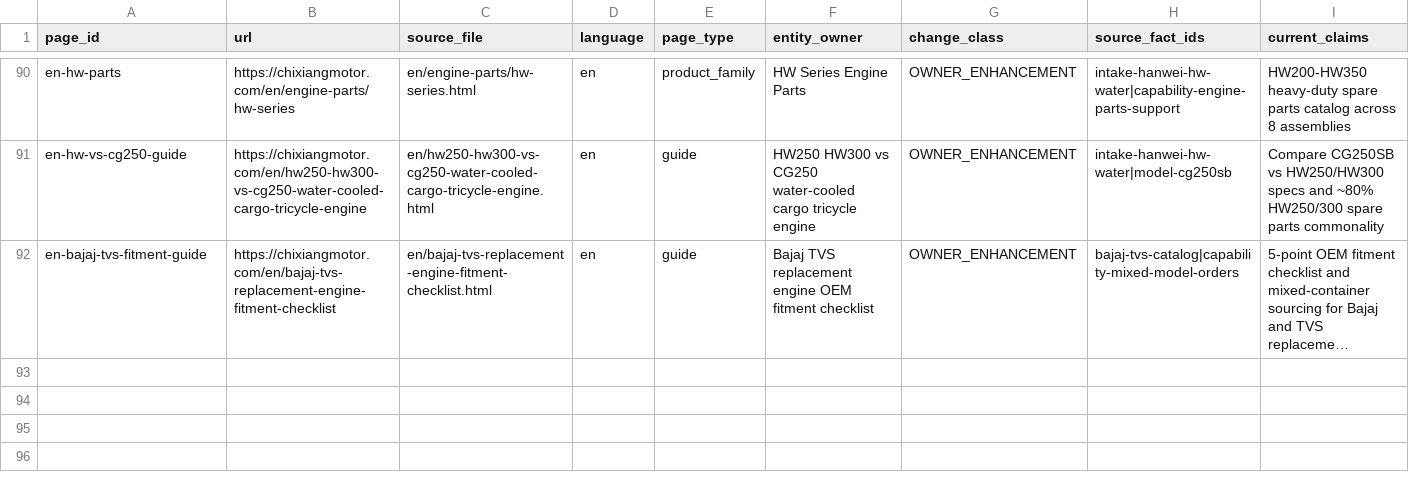
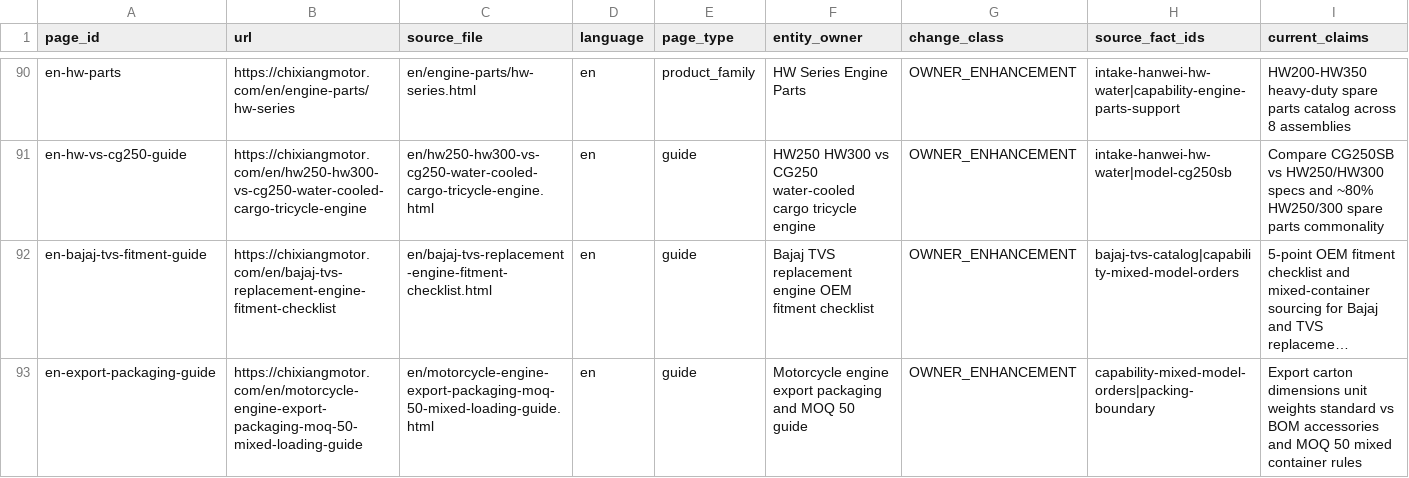
Before and after one commit to liumingyang-maker/chixiang-motor-website, a CSV file: docs/geo-entity/phase-6-1b/PAGE_CHANGE_MATRIX.csv, drawn as a sheet; only a part is shown, gaps mark what is left out; long unchanged cells end in …; rows hold the shown columns only; the diff names each change by its address in the sheet, - before the commit and + after, or states it on an @@ line.

Commit message:
feat(news-geo): publish export packaging dimensions & MOQ 50 mixed-order guide
- Add /en/motorcycle-engine-export-packaging-moq-50-mixed-loading-guide with TechArticle + FAQPage + BreadcrumbList schema, verified carton dimensions/weights, and standard vs BOM-confirmed accessory checklist
- Remove [CONFIRM] draft markers, use real factory-5/factory-2 photography, and avoid fixed 20GP/40HQ unit count claims
- Register new canonical URL across en/news.html, sitemap.xml, llms-full.txt, site-entity-manifest.js, PAGE_CHANGE_MATRIX.csv, and test suites

Verified:
- All 5 generator --check scripts: 0 updates needed
- node --test tests/*.test.js: 437/437 passed
- node --test workers/contact-api/test/*.test.mjs: 13/13 passed

```diff
--- a/docs/geo-entity/phase-6-1b/PAGE_CHANGE_MATRIX.csv
+++ b/docs/geo-entity/phase-6-1b/PAGE_CHANGE_MATRIX.csv
+row 93: en-export-packaging-guide | https://chixiangmotor.com/en/motorcycle-engine-export-packaging-moq-50-mixed-loading-guide | en/motorcycle-engine-export-packaging-moq-50-mixed-loading-guide.html | en | guide | Motorcycle engine export packaging and MOQ 50 guide | OWNER_ENHANCEMENT | capability-mixed-model-orders|packing-boundary | Export carton dimensions unit weights standard vs BOM accessories and MOQ 50 mixed container rules
```
Also changed, not shown: 11 other files.
